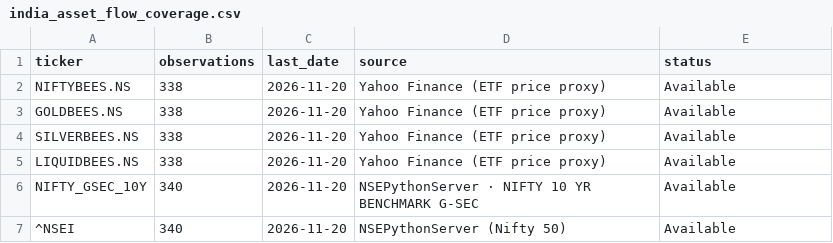
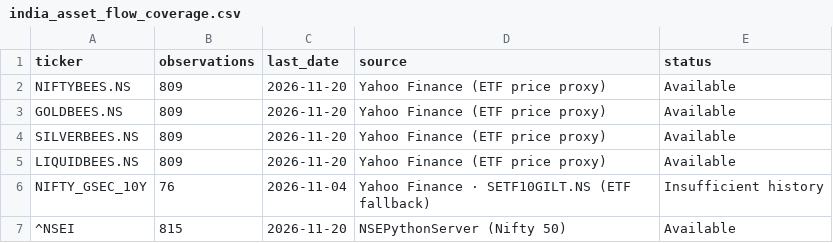
Before and after one commit to knclanil/global-industry-cycle-intelligence, a CSV file: data/dashboard_cache/india_asset_flow_coverage.csv, drawn as a sheet.

```diff
--- a/data/dashboard_cache/india_asset_flow_coverage.csv
+++ b/data/dashboard_cache/india_asset_flow_coverage.csv
@@ -1,7 +1,7 @@
 ticker,observations,last_date,source,status
-NIFTYBEES.NS,338,2026-11-20,Yahoo Finance (ETF price proxy),Available
-GOLDBEES.NS,338,2026-11-20,Yahoo Finance (ETF price proxy),Available
-SILVERBEES.NS,338,2026-11-20,Yahoo Finance (ETF price proxy),Available
-LIQUIDBEES.NS,338,2026-11-20,Yahoo Finance (ETF price proxy),Available
-NIFTY_GSEC_10Y,340,2026-11-20,NSEPythonServer · NIFTY 10 YR BENCHMARK G-SEC,Available
-^NSEI,340,2026-11-20,NSEPythonServer (Nifty 50),Available
+NIFTYBEES.NS,809,2026-11-20,Yahoo Finance (ETF price proxy),Available
+GOLDBEES.NS,809,2026-11-20,Yahoo Finance (ETF price proxy),Available
+SILVERBEES.NS,809,2026-11-20,Yahoo Finance (ETF price proxy),Available
+LIQUIDBEES.NS,809,2026-11-20,Yahoo Finance (ETF price proxy),Available
+NIFTY_GSEC_10Y,76,2026-11-04,Yahoo Finance · SETF10GILT.NS (ETF fallback),Insufficient history
+^NSEI,815,2026-11-20,NSEPythonServer (Nifty 50),Available
```
Also changed, not shown: 8 other files.
